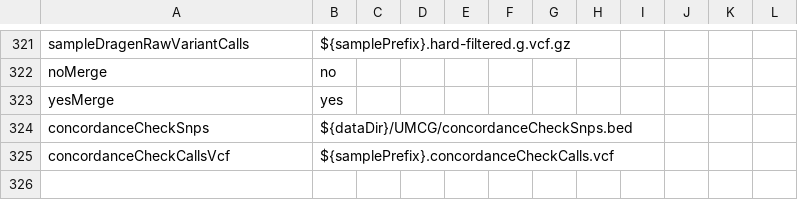
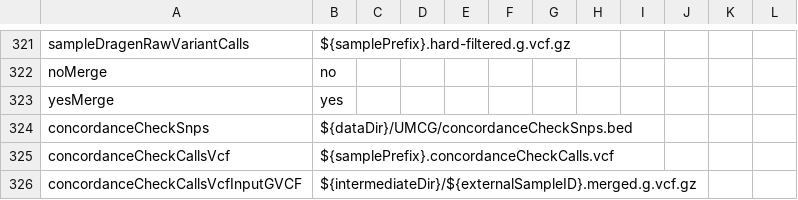
Before and after one commit to molgenis/NGS_DNA, a CSV file: parameters.csv, drawn as a sheet; only a part is shown, gaps mark what is left out; the diff names each change by its address in the sheet, - before the commit and + after, or states it on an @@ line.

Commit message:
fixing concordancecheckgenotyping

```diff
--- a/parameters.csv
+++ b/parameters.csv
+row 326: concordanceCheckCallsVcfInputGVCF | ${intermediateDir}/${externalSampleID}.merged.g.vcf.gz
```
Also changed, not shown: workflow.csv, workflow_DRAGEN.csv, 1 other file.
